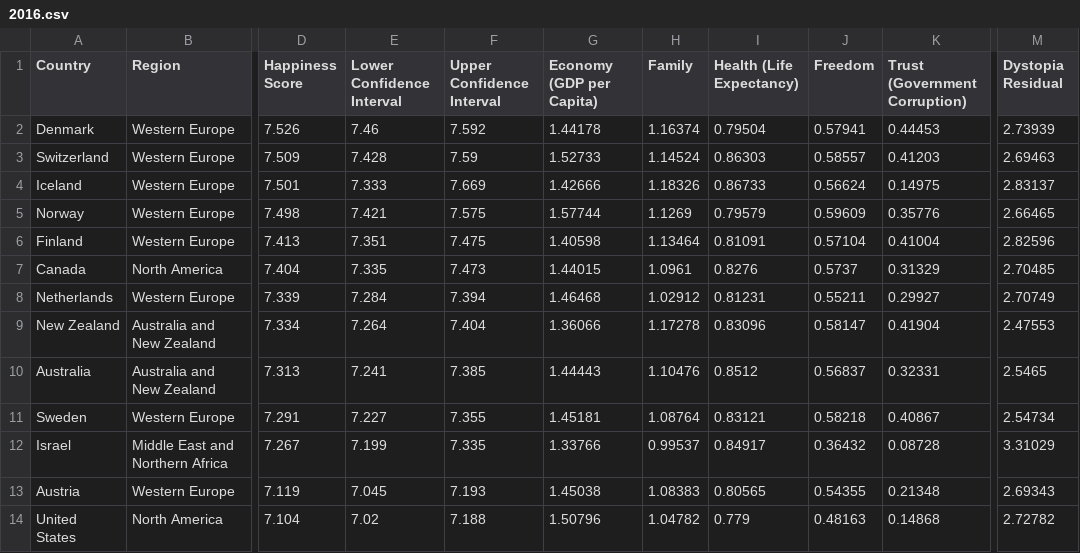
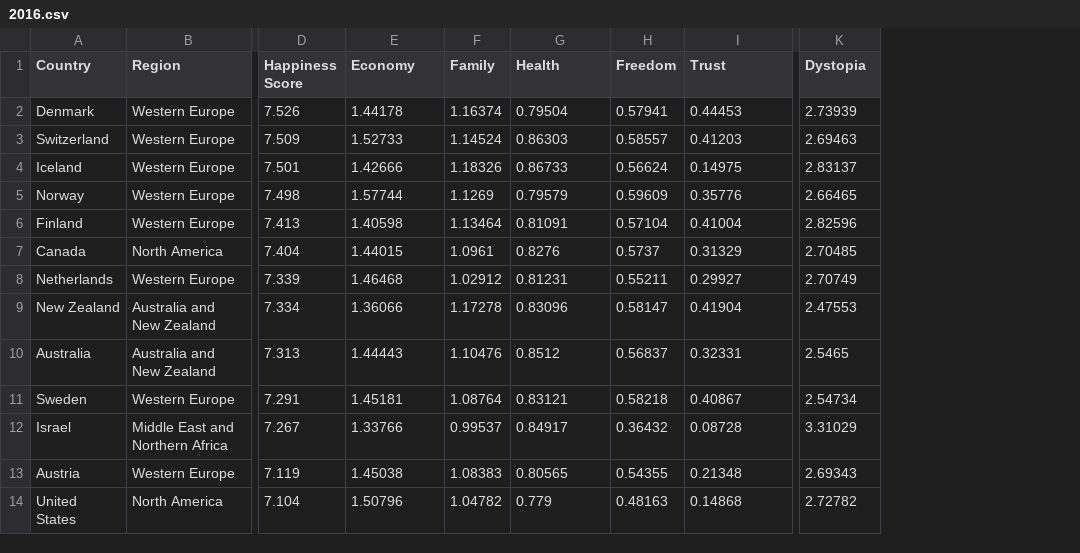
Before and after one commit to jeffrey-chase/Gross_Domestic_Happiness, a CSV file: data/raw_data/2016.csv, drawn as a sheet; only a part is shown, gaps mark what is left out; removed rows and columns are numbered as before the commit, all else as after; the diff names each change by its address in the sheet, - before the commit and + after, or states it on an @@ line.

```diff
--- a/data/raw_data/2016.csv
+++ b/data/raw_data/2016.csv
-column E (Lower Confidence Interval), rows 2-14: 7.46 | 7.428 | 7.333 | 7.421 | 7.351 | 7.335 | 7.284 | 7.264 | 7.241 | 7.227 | 7.199 | 7.045 | 7.02
-column F (Upper Confidence Interval), rows 2-14: 7.592 | 7.59 | 7.669 | 7.575 | 7.475 | 7.473 | 7.394 | 7.404 | 7.385 | 7.355 | 7.335 | 7.193 | 7.188
-E1: Economy (GDP per Capita)
+E1: Economy
-G1: Health (Life Expectancy)
+G1: Health
-I1: Trust (Government Corruption)
+I1: Trust
-K1: Dystopia Residual
+K1: Dystopia
```
Also changed, not shown: data/raw_data/2015.csv, data/raw_data/2017.csv, 2 other files.
